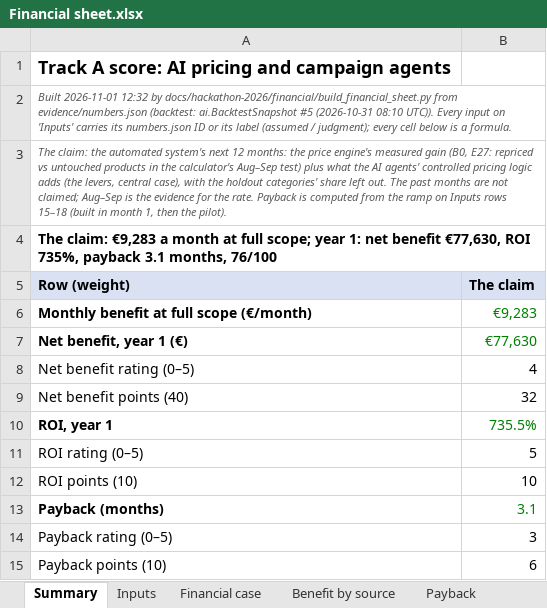
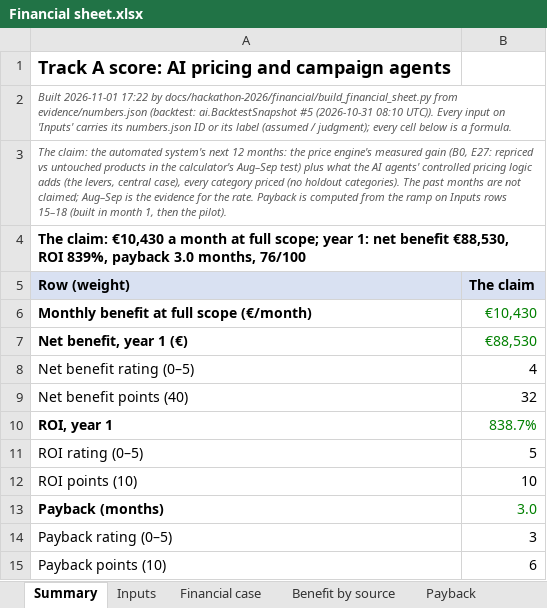
Before and after one commit to shkumbimgjirafa/Gjirafa-DynamicDiscounts, an Excel workbook: docs/hackathon-2026/Financial sheet.xlsx, sheet Summary, drawn as a sheet; only a part is shown; values as stored, in another font and other column widths than the file's, no borders; the diff names each change by its address in the sheet, - before the commit and + after, or states it on an @@ line.

```diff
--- a/docs/hackathon-2026/Financial sheet.xlsx (sheet Summary)
+++ b/docs/hackathon-2026/Financial sheet.xlsx (sheet Summary)
-A2 (Row (weight)): Built 2026-11-01 12:32 by docs/hackathon-2026/financial/build_financial_sheet.py…
+A2 (Row (weight)): Built 2026-11-01 17:22 by docs/hackathon-2026/financial/build_financial_sheet.py…
-A3 (Row (weight)): …central case), with the holdout categories' share left out. The past…
+A3 (Row (weight)): …central case), every category priced (no holdout categories). The past…
-A4 (Row (weight)): The claim: €9,283 a month at full scope; year 1: net benefit €77,630, ROI 735%, payback 3.1 months, 76/100
+A4 (Row (weight)): The claim: €10,430 a month at full scope; year 1: net benefit €88,530, ROI 839%, payback 3.0 months, 76/100
-B6 (The claim): €9,283
+B6 (The claim): €10,430
-B7 (The claim): €77,630
+B7 (The claim): €88,530
-B10 (The claim): 735.5%
+B10 (The claim): 838.7%
-B13 (The claim): 3.1
+B13 (The claim): 3.0
```
Also changed, not shown: sheet Payback, sheet Inputs, sheet Benefit by source, sheet Financial case, 19 other files.
